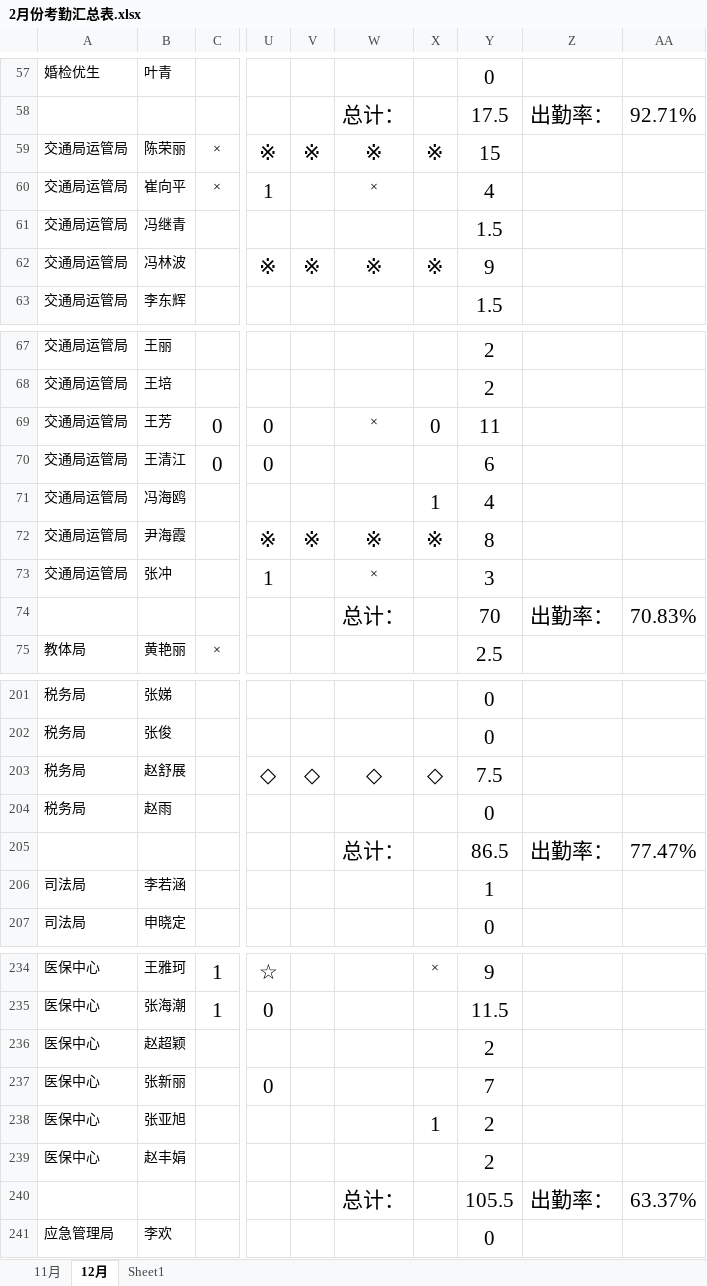
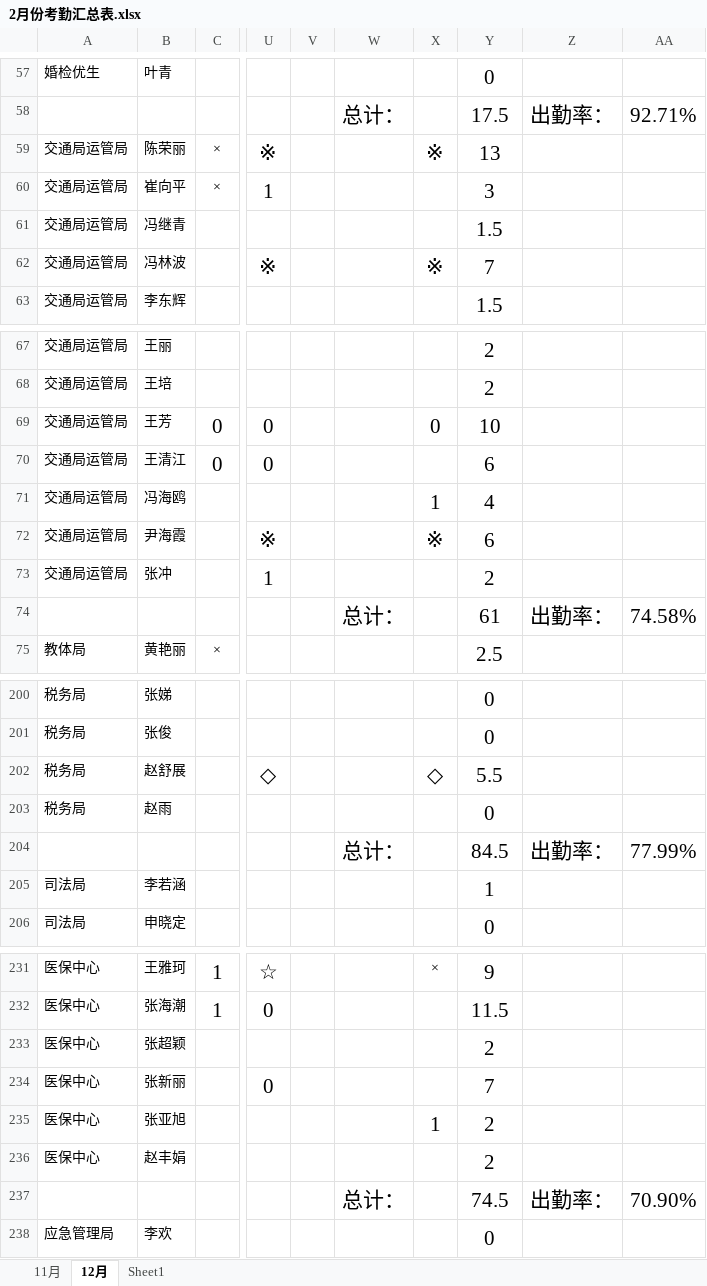
Before and after one commit to 1SOU/py_auto_study, an Excel workbook: autoChectWork/2月份考勤汇总表.xlsx, sheet 12月, drawn as a sheet; only a part is shown, gaps mark what is left out; values as stored, in another font and other column widths than the file's, no borders; addresses are those after the commit; the diff covers the shown part only; the diff names each change by its address in the sheet, - before the commit and + after, or states it on an @@ line.

```diff
--- a/autoChectWork/2月份考勤汇总表.xlsx (sheet 12月)
+++ b/autoChectWork/2月份考勤汇总表.xlsx (sheet 12月)
-V59: ※
+V59: (empty)
-W59: ※
+W59: (empty)
-Y59: 15
+Y59: 13
-W60: ×
+W60: (empty)
-Y60: 4
+Y60: 3
-V62: ※
+V62: (empty)
-W62: ※
+W62: (empty)
-Y62: 9
+Y62: 7
-W69: ×
+W69: (empty)
-Y69: 11
+Y69: 10
-V72: ※
+V72: (empty)
-W72: ※
+W72: (empty)
-Y72: 8
+Y72: 6
-W73: ×
+W73: (empty)
-Y73: 3
+Y73: 2
-Y74: 70
+Y74: 61
-AA74: 70.83%
+AA74: 74.58%
-V202: ◇
+V202: (empty)
-W202: ◇
+W202: (empty)
-Y202: 7.5
+Y202: 5.5
-Y204: 86.5
+Y204: 84.5
-AA204: 77.47%
+AA204: 77.99%
-B233: 赵超颖
+B233: 张超颖
-Y237: 105.5
+Y237: 74.5
-AA237: 63.37%
+AA237: 70.90%
```
Also changed, not shown: 1 added row, 4 removed rows, 15 edited cells and cell formats elsewhere in this sheet, 7 other files.
